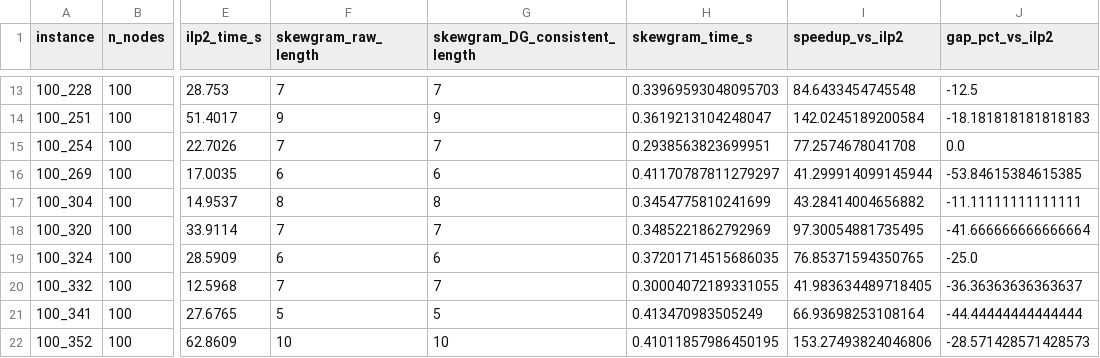
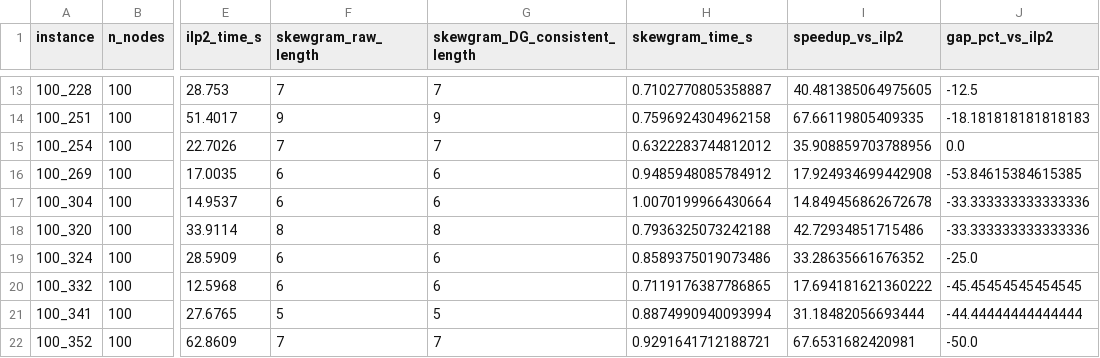
Before and after one commit to AymanMady/deep-learning, a CSV file: results/per_instance_results.csv, drawn as a sheet; only a part is shown, gaps mark what is left out; the diff covers the shown part only; the diff names each change by its address in the sheet, - before the commit and + after, or states it on an @@ line.

```diff
--- a/results/per_instance_results.csv
+++ b/results/per_instance_results.csv
-H13 (skewgram_time_s): 0.33969593048095703
+H13 (skewgram_time_s): 0.7102770805358887
-I13 (speedup_vs_ilp2): 84.6433454745548
+I13 (speedup_vs_ilp2): 40.481385064975605
-H14 (skewgram_time_s): 0.3619213104248047
+H14 (skewgram_time_s): 0.7596924304962158
-I14 (speedup_vs_ilp2): 142.0245189200584
+I14 (speedup_vs_ilp2): 67.66119805409335
-H15 (skewgram_time_s): 0.2938563823699951
+H15 (skewgram_time_s): 0.6322283744812012
-I15 (speedup_vs_ilp2): 77.2574678041708
+I15 (speedup_vs_ilp2): 35.908859703788956
-H16 (skewgram_time_s): 0.41170787811279297
+H16 (skewgram_time_s): 0.9485948085784912
-I16 (speedup_vs_ilp2): 41.299914099145944
+I16 (speedup_vs_ilp2): 17.924934699442908
-F17 (skewgram_raw_length): 8
+F17 (skewgram_raw_length): 6
-G17 (skewgram_DG_consistent_length): 8
+G17 (skewgram_DG_consistent_length): 6
-H17 (skewgram_time_s): 0.3454775810241699
+H17 (skewgram_time_s): 1.0070199966430664
-I17 (speedup_vs_ilp2): 43.28414004656882
+I17 (speedup_vs_ilp2): 14.849456862672678
-J17 (gap_pct_vs_ilp2): -11.11111111111111
+J17 (gap_pct_vs_ilp2): -33.333333333333336
-F18 (skewgram_raw_length): 7
+F18 (skewgram_raw_length): 8
-G18 (skewgram_DG_consistent_length): 7
+G18 (skewgram_DG_consistent_length): 8
-H18 (skewgram_time_s): 0.3485221862792969
+H18 (skewgram_time_s): 0.7936325073242188
-I18 (speedup_vs_ilp2): 97.30054881735495
+I18 (speedup_vs_ilp2): 42.72934851715486
-J18 (gap_pct_vs_ilp2): -41.666666666666664
+J18 (gap_pct_vs_ilp2): -33.333333333333336
-H19 (skewgram_time_s): 0.37201714515686035
+H19 (skewgram_time_s): 0.8589375019073486
-I19 (speedup_vs_ilp2): 76.85371594350765
+I19 (speedup_vs_ilp2): 33.28635661676352
-F20 (skewgram_raw_length): 7
+F20 (skewgram_raw_length): 6
-G20 (skewgram_DG_consistent_length): 7
+G20 (skewgram_DG_consistent_length): 6
-H20 (skewgram_time_s): 0.30004072189331055
+H20 (skewgram_time_s): 0.7119176387786865
-I20 (speedup_vs_ilp2): 41.983634489718405
+I20 (speedup_vs_ilp2): 17.694181621360222
-J20 (gap_pct_vs_ilp2): -36.36363636363637
+J20 (gap_pct_vs_ilp2): -45.45454545454545
-H21 (skewgram_time_s): 0.413470983505249
+H21 (skewgram_time_s): 0.8874990940093994
-I21 (speedup_vs_ilp2): 66.93698253108164
+I21 (speedup_vs_ilp2): 31.18482056693444
-F22 (skewgram_raw_length): 10
+F22 (skewgram_raw_length): 7
-G22 (skewgram_DG_consistent_length): 10
+G22 (skewgram_DG_consistent_length): 7
-H22 (skewgram_time_s): 0.41011857986450195
+H22 (skewgram_time_s): 0.9291641712188721
-I22 (speedup_vs_ilp2): 153.27493824046806
+I22 (speedup_vs_ilp2): 67.6531682420981
-J22 (gap_pct_vs_ilp2): -28.571428571428573
+J22 (gap_pct_vs_ilp2): -50.0
```
Also changed, not shown: 80 edited cells elsewhere in this file, results/summary.csv, 6 other files.
